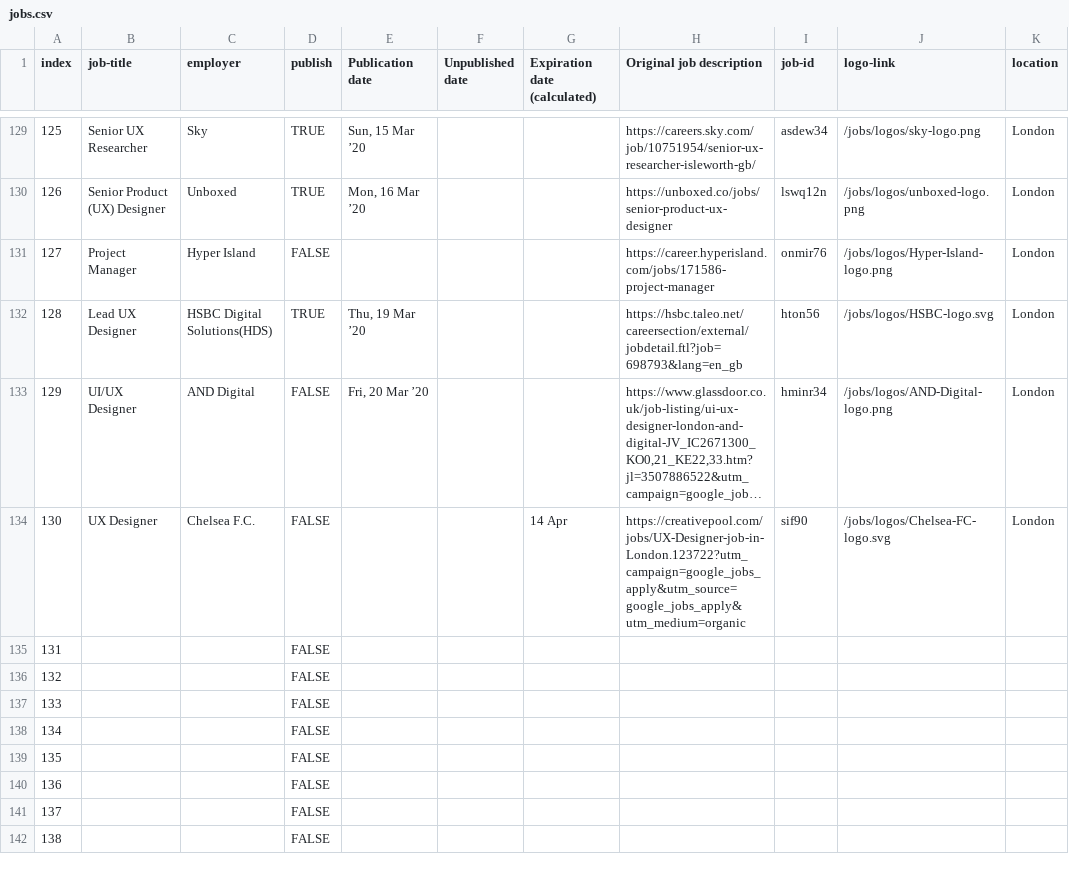
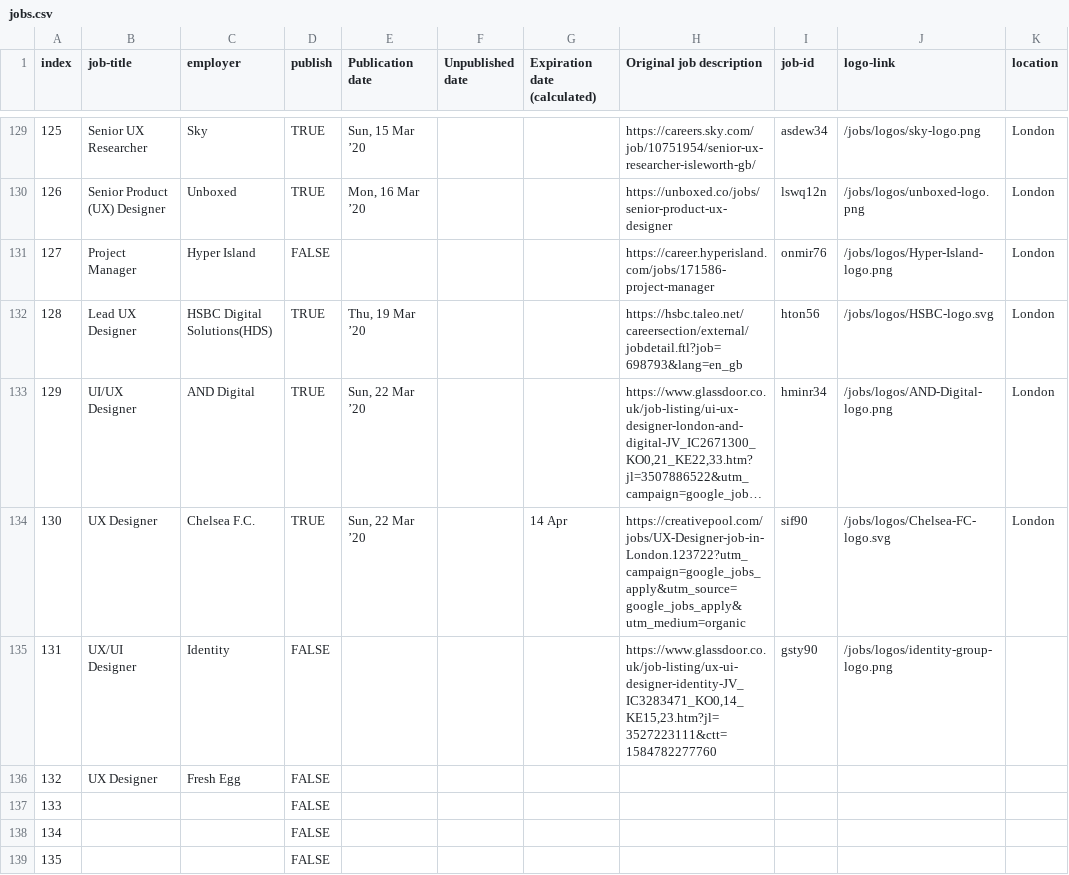
Before and after one commit to dannyhope/uxbrighton, a CSV file: _data/jobs.csv, drawn as a sheet; only a part is shown, gaps mark what is left out; the shorter side is filled out with more unchanged rows; long unchanged cells end in …; the diff names each change by its address in the sheet, - before the commit and + after, or states it on an @@ line.

Commit message:
AND Digital and Chelsea FC

```diff
--- a/_data/jobs.csv
+++ b/_data/jobs.csv
-D133:D134 (publish): FALSE
+D133:D134 (publish): TRUE
-E133 (Publication date): Fri, 20 Mar ’20
+E133 (Publication date): Sun, 22 Mar ’20
-E134 (Publication date): (empty)
+E134 (Publication date): Sun, 22 Mar ’20
-B135 (job-title): (empty)
+B135 (job-title): UX/UI Designer
-C135 (employer): (empty)
+C135 (employer): Identity
-H135 (Original job description): (empty)
+H135 (Original job description): https://www.glassdoor.co.uk/job-listing/ux-ui-designer-identity-JV_IC3283471_KO0,14_KE15,23.htm?jl=3527223111&ctt=1584782277760
-I135 (job-id): (empty)
+I135 (job-id): gsty90
-J135 (logo-link): (empty)
+J135 (logo-link): /jobs/logos/identity-group-logo.png
-B136 (job-title): (empty)
+B136 (job-title): UX Designer
-C136 (employer): (empty)
+C136 (employer): Fresh Egg
```
